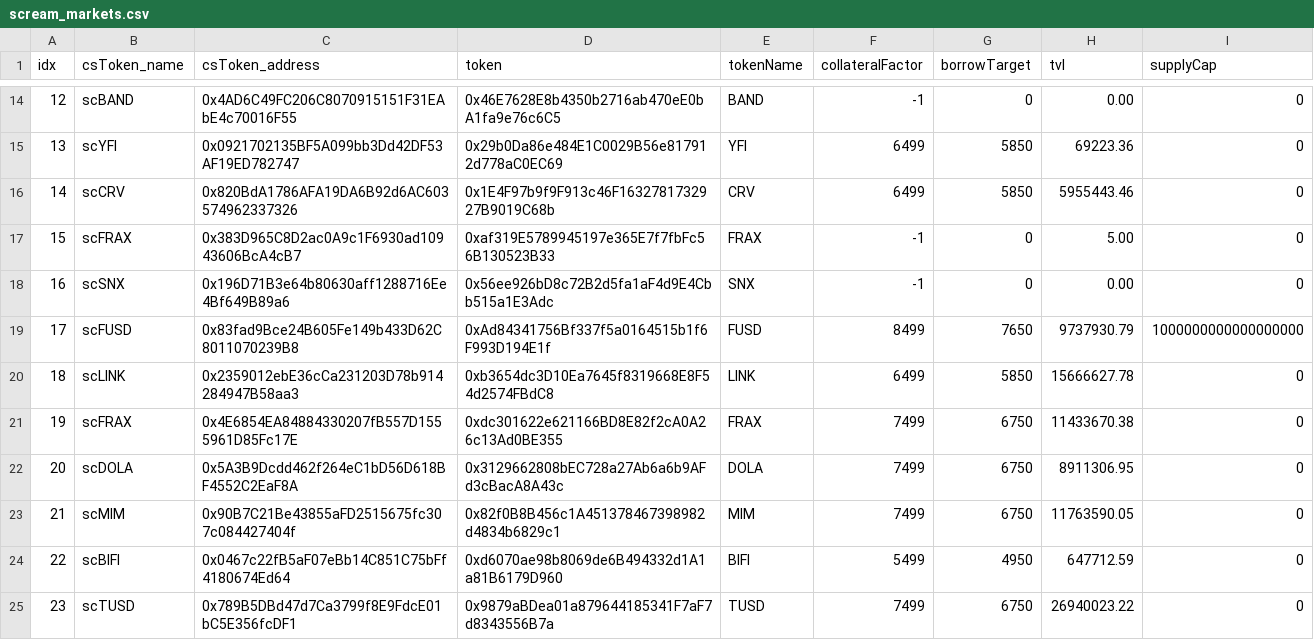
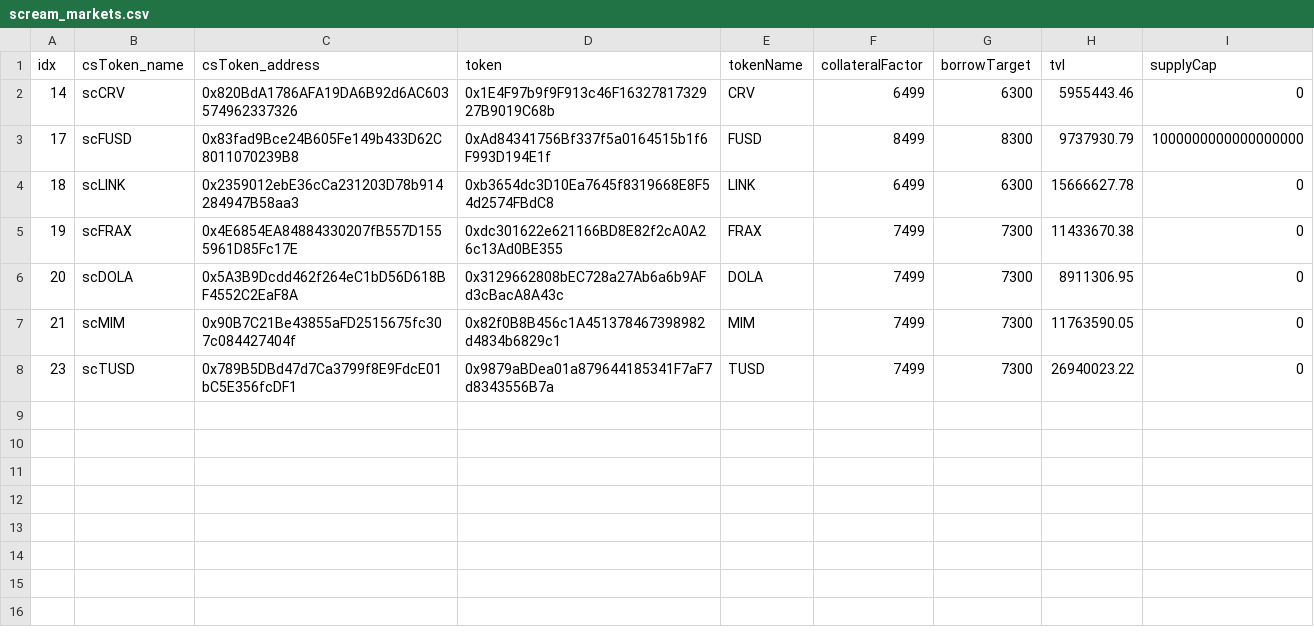
Before and after one commit to tetu-io/tetu-contracts, a CSV file: scripts/utils/download/data/scream_markets.csv, drawn as a sheet; only a part is shown, gaps mark what is left out; the diff covers the shown part only.

```diff
--- a/scripts/utils/download/data/scream_markets.csv
+++ b/scripts/utils/download/data/scream_markets.csv
@@ -14,12 +2,7 @@ idx, csToken_name, csToken_address, token, tokenName, collateralFactor, borrowTa
-12,scBAND,0x4AD6C49FC206C8070915151F31EAbE4c70016F55,0x46E7628E8b4350b2716ab470eE0bA1fa9e76c6C5,BAND,-1,0,0.00,0
-13,scYFI,0x0921702135BF5A099bb3Dd42DF53AF19ED782747,0x29b0Da86e484E1C0029B56e817912d778aC0EC69,YFI,6499,5850,69223.36,0
-14,scCRV,0x820BdA1786AFA19DA6B92d6AC603574962337326,0x1E4F97b9f9F913c46F1632781732927B9019C68b,CRV,6499,5850,5955443.46,0
-15,scFRAX,0x383D965C8D2ac0A9c1F6930ad10943606BcA4cB7,0xaf319E5789945197e365E7f7fbFc56B130523B33,FRAX,-1,0,5.00,0
-16,scSNX,0x196D71B3e64b80630aff1288716Ee4Bf649B89a6,0x56ee926bD8c72B2d5fa1aF4d9E4Cbb515a1E3Adc,SNX,-1,0,0.00,0
-17,scFUSD,0x83fad9Bce24B605Fe149b433D62C8011070239B8,0xAd84341756Bf337f5a0164515b1f6F993D194E1f,FUSD,8499,7650,9737930.79,1000000000000000000
-18,scLINK,0x2359012ebE36cCa231203D78b914284947B58aa3,0xb3654dc3D10Ea7645f8319668E8F54d2574FBdC8,LINK,6499,5850,15666627.78,0
-19,scFRAX,0x4E6854EA84884330207fB557D1555961D85Fc17E,0xdc301622e621166BD8E82f2cA0A26c13Ad0BE355,FRAX,7499,6750,11433670.38,0
-20,scDOLA,0x5A3B9Dcdd462f264eC1bD56D618BF4552C2EaF8A,0x3129662808bEC728a27Ab6a6b9AFd3cBacA8A43c,DOLA,7499,6750,8911306.95,0
-21,scMIM,0x90B7C21Be43855aFD2515675fc307c084427404f,0x82f0B8B456c1A451378467398982d4834b6829c1,MIM,7499,6750,11763590.05,0
-22,scBIFI,0x0467c22fB5aF07eBb14C851C75bFf4180674Ed64,0xd6070ae98b8069de6B494332d1A1a81B6179D960,BIFI,5499,4950,647712.59,0
-23,scTUSD,0x789B5DBd47d7Ca3799f8E9FdcE01bC5E356fcDF1,0x9879aBDea01a879644185341F7aF7d8343556B7a,TUSD,7499,6750,26940023.22,0
+14,scCRV,0x820BdA1786AFA19DA6B92d6AC603574962337326,0x1E4F97b9f9F913c46F1632781732927B9019C68b,CRV,6499,6300,5955443.46,0
+17,scFUSD,0x83fad9Bce24B605Fe149b433D62C8011070239B8,0xAd84341756Bf337f5a0164515b1f6F993D194E1f,FUSD,8499,8300,9737930.79,1000000000000000000
+18,scLINK,0x2359012ebE36cCa231203D78b914284947B58aa3,0xb3654dc3D10Ea7645f8319668E8F54d2574FBdC8,LINK,6499,6300,15666627.78,0
+19,scFRAX,0x4E6854EA84884330207fB557D1555961D85Fc17E,0xdc301622e621166BD8E82f2cA0A26c13Ad0BE355,FRAX,7499,7300,11433670.38,0
+20,scDOLA,0x5A3B9Dcdd462f264eC1bD56D618BF4552C2EaF8A,0x3129662808bEC728a27Ab6a6b9AFd3cBacA8A43c,DOLA,7499,7300,8911306.95,0
+21,scMIM,0x90B7C21Be43855aFD2515675fc307c084427404f,0x82f0B8B456c1A451378467398982d4834b6829c1,MIM,7499,7300,11763590.05,0
+23,scTUSD,0x789B5DBd47d7Ca3799f8E9FdcE01bC5E356fcDF1,0x9879aBDea01a879644185341F7aF7d8343556B7a,TUSD,7499,7300,26940023.22,0
```
Also changed, not shown: 12 removed rows elsewhere in this file, 10 other files.
